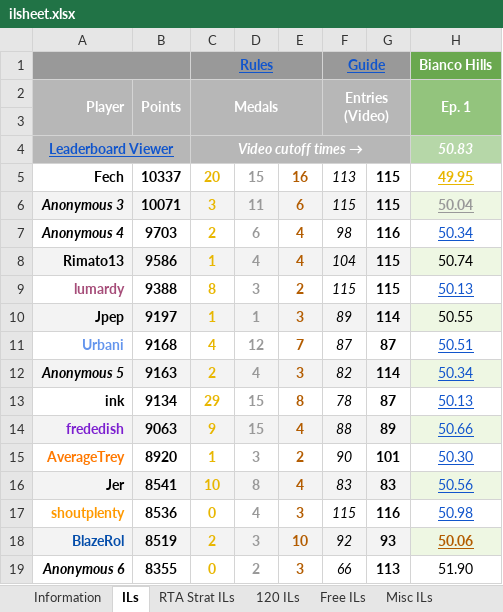
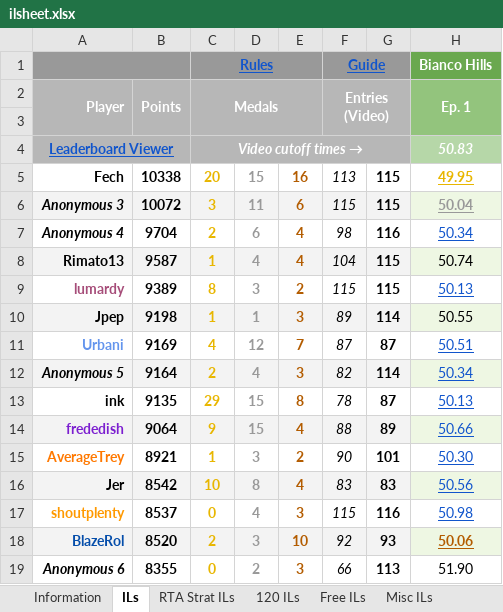
Before and after one commit to Lego6245/sms.il, an Excel workbook: data/ilsheet.xlsx, sheet ILs, drawn as a sheet; only a part is shown; values as stored, in another font and other column widths than the file's, no borders; charts and pictures and conditional formats and table styles not drawn; the diff covers the shown part only; the diff names each change by its address in the sheet, - before the commit and + after, or states it on an @@ line.

Commit message:
Updating IL DB

```diff
--- a/data/ilsheet.xlsx (sheet ILs)
+++ b/data/ilsheet.xlsx (sheet ILs)
-B5: 10337
+B5: 10338
-B6: 10071
+B6: 10072
-B7: 9703
+B7: 9704
-B8: 9586
+B8: 9587
-B9: 9388
+B9: 9389
-B10: 9197
+B10: 9198
-B11: 9168
+B11: 9169
-B12: 9163
+B12: 9164
-B13: 9134
+B13: 9135
-B14: 9063
+B14: 9064
-B15: 8920
+B15: 8921
-B16: 8541
+B16: 8542
-B17: 8536
+B17: 8537
-B18: 8519
+B18: 8520
```
Also changed, not shown: 13 edited cells elsewhere in this sheet.
